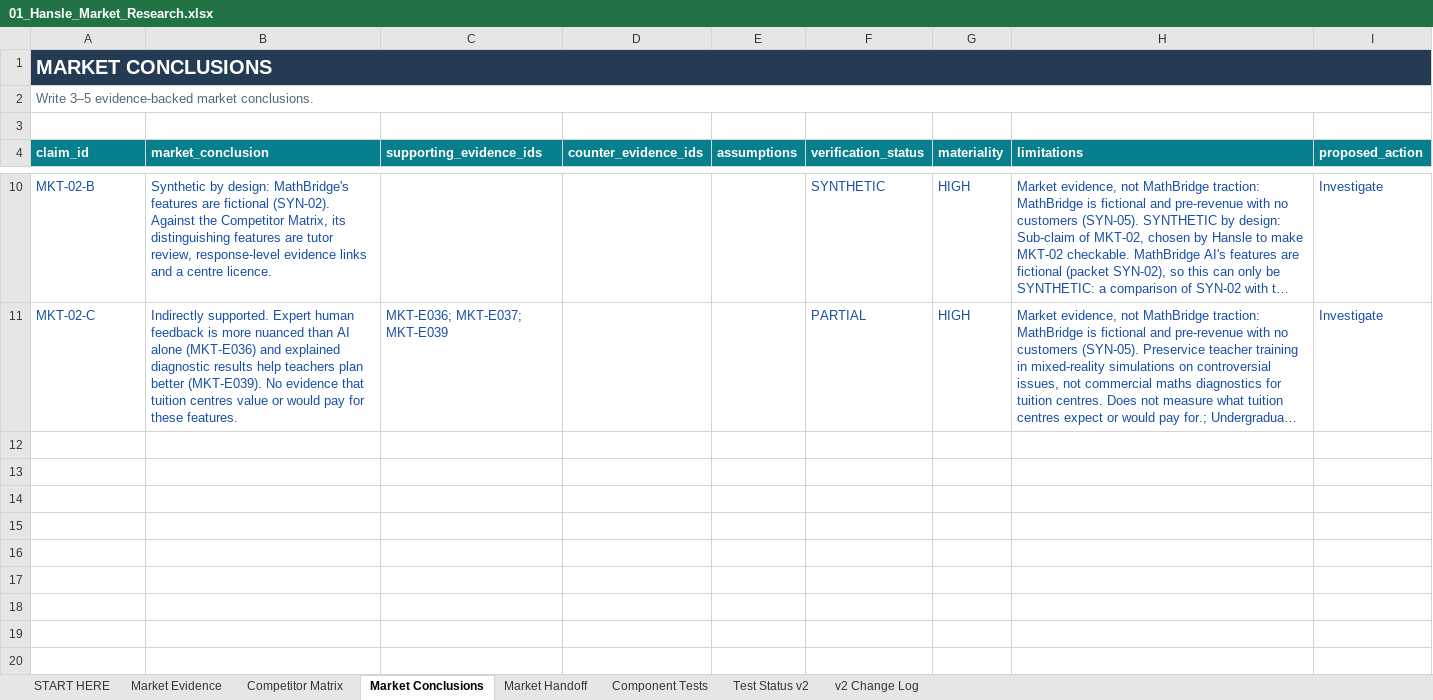
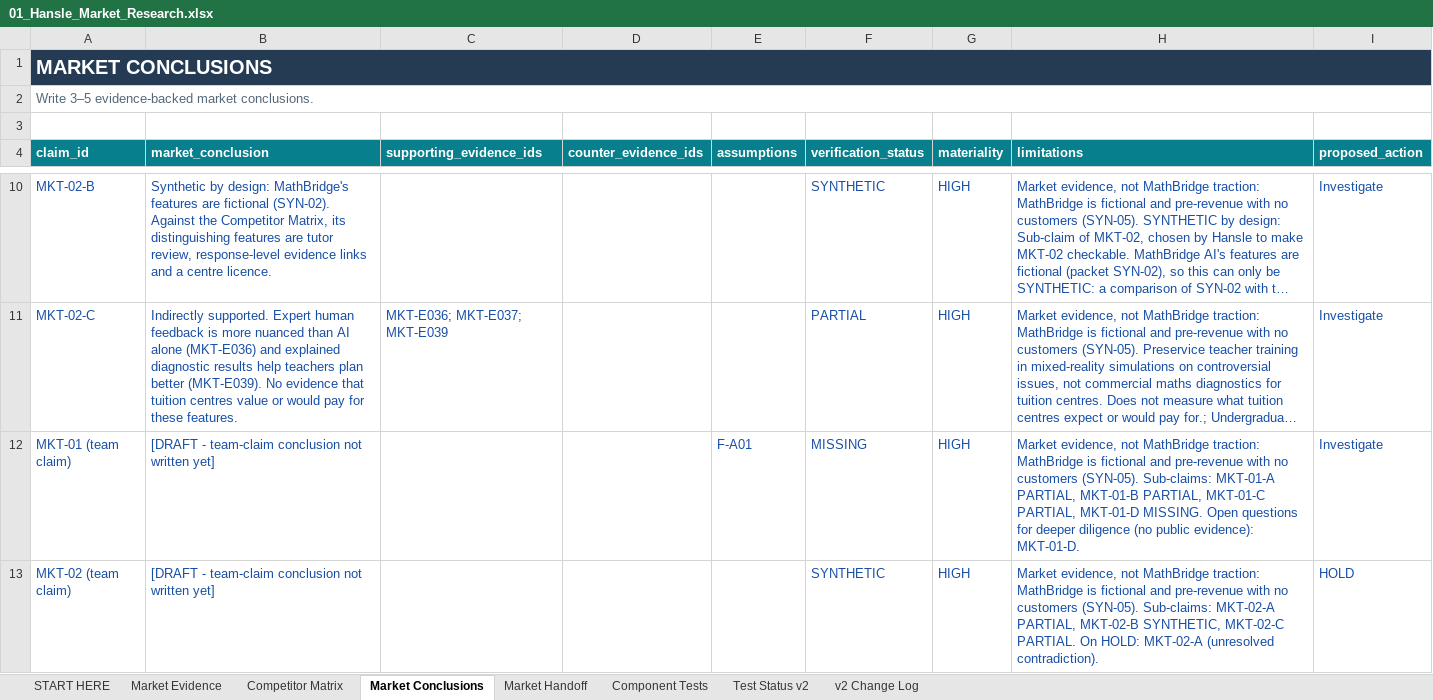
Before and after one commit to hanslelee/research-market-dump, an Excel workbook: market/out/01_Hansle_Market_Research.xlsx, sheet Market Conclusions, drawn as a sheet; only a part is shown, gaps mark what is left out; long unchanged cells end in …; values as stored, in another font and other column widths than the file's, no borders; the diff names each change by its address in the sheet, - before the commit and + after, or states it on an @@ line.

```diff
--- a/market/out/01_Hansle_Market_Research.xlsx (sheet Market Conclusions)
+++ b/market/out/01_Hansle_Market_Research.xlsx (sheet Market Conclusions)
+row 12: MKT-01 (team claim) | [DRAFT - team-claim conclusion not written yet] |  |  | F-A01 | MISSING | HIGH | Market evidence, not MathBridge traction: MathBridge is fictional and pre-revenue with no customers (SYN-05). Sub-claims: MKT-01-A PARTIAL, MKT-01-B PARTIAL, MKT-01-C PARTIAL, MKT-01-D MISSING. Open questions for deeper diligence (no public evidence): MKT-01-D. | Investigate
+row 13: MKT-02 (team claim) | [DRAFT - team-claim conclusion not written yet] |  |  |  | SYNTHETIC | HIGH | Market evidence, not MathBridge traction: MathBridge is fictional and pre-revenue with no customers (SYN-05). Sub-claims: MKT-02-A PARTIAL, MKT-02-B SYNTHETIC, MKT-02-C PARTIAL. On HOLD: MKT-02-A (unresolved contradiction). | HOLD
```
Also changed, not shown: sheet Market Handoff, 7 other files.
